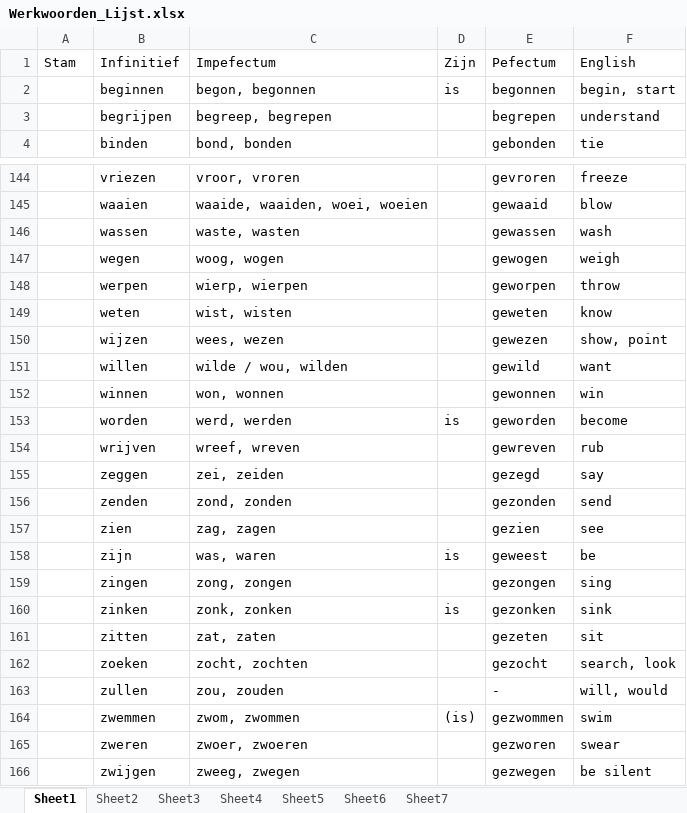
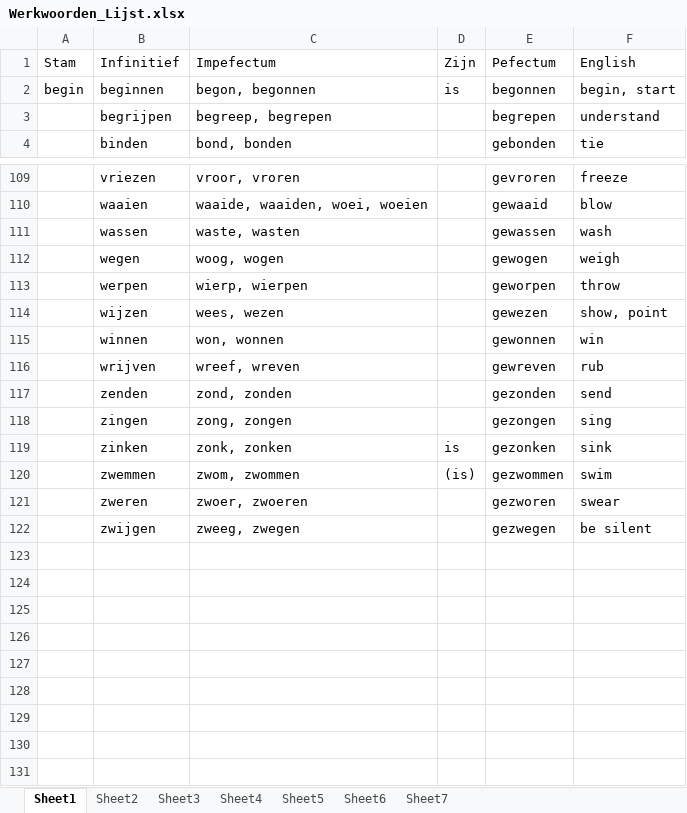
Before and after one commit to chenjiayi8/WerkwoordenMaster, an Excel workbook: Resources/Werkwoorden_Lijst.xlsx, sheet Sheet1, drawn as a sheet; only a part is shown, gaps mark what is left out; values as stored, in another font and other column widths than the file's, no borders; the diff covers the shown part only; the diff names each change by its address in the sheet, - before the commit and + after, or states it on an @@ line.

Commit message:
Implement Basic functions
including  search as you type, search and save

```diff
--- a/Resources/Werkwoorden_Lijst.xlsx (sheet Sheet1)
+++ b/Resources/Werkwoorden_Lijst.xlsx (sheet Sheet1)
-A2 (Stam): (empty)
+A2 (Stam): begin
-row 149:  | weten | wist, wisten |  | geweten | know
-row 151:  | willen | wilde / wou, wilden |  | gewild | want
-row 153:  | worden | werd, werden | is | geworden | become
-row 155:  | zeggen | zei, zeiden |  | gezegd | say
-row 157:  | zien | zag, zagen |  | gezien | see
-row 158:  | zijn | was, waren | is | geweest | be
-row 161:  | zitten | zat, zaten |  | gezeten | sit
-row 162:  | zoeken | zocht, zochten |  | gezocht | search, look
-row 163:  | zullen | zou, zouden |  | - | will, would
```
Also changed, not shown: 35 removed rows elsewhere in this sheet, 5 other files.
